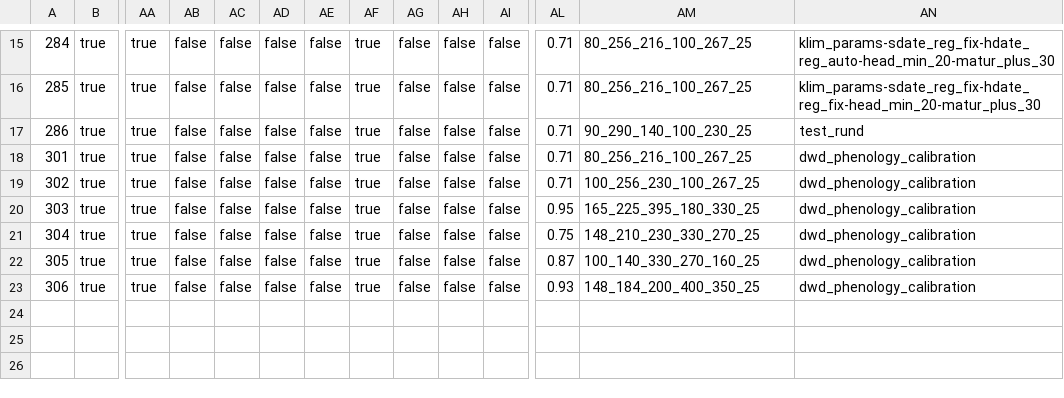
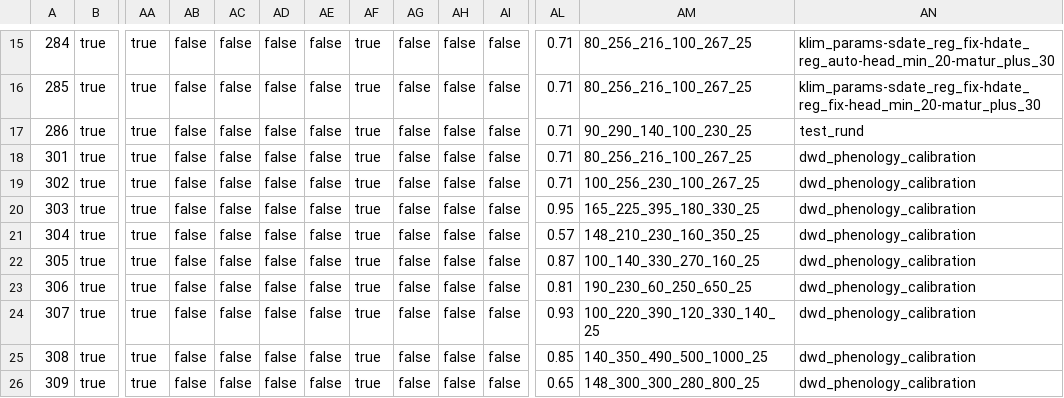
Before and after one commit to zalf-rpm/modoklim, a CSV file: sim_setups_wb_testing.csv, drawn as a sheet; only a part is shown, gaps mark what is left out; rows hold the shown columns only; the diff names each change by its address in the sheet, - before the commit and + after, or states it on an @@ line.

Commit message:
final pheno calibration and setup for pheno runs

```diff
--- a/sim_setups_wb_testing.csv
+++ b/sim_setups_wb_testing.csv
-AL21: 0.75
+AL21: 0.57
-AM21: 148_210_230_330_270_25
+AM21: 148_210_230_160_350_25
-AL23: 0.93
+AL23: 0.81
-AM23: 148_184_200_400_350_25
+AM23: 190_230_60_250_650_25
+row 24: 307 | true | true | false | false | false | false | true | false | false | false | 0.93 | 100_220_390_120_330_140_25 | dwd_phenology_calibration
+row 25: 308 | true | true | false | false | false | false | true | false | false | false | 0.85 | 140_350_490_500_1000_25 | dwd_phenology_calibration
+row 26: 309 | true | true | false | false | false | false | true | false | false | false | 0.65 | 148_300_300_280_800_25 | dwd_phenology_calibration
```
Also changed, not shown: 11 other files.
